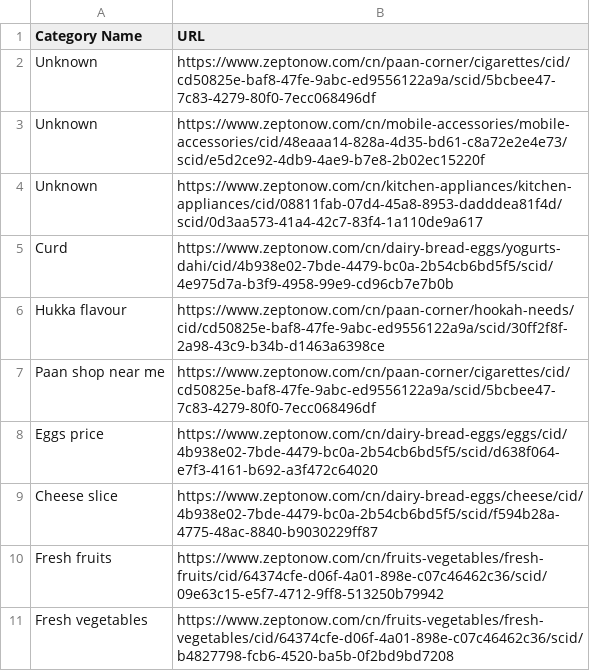
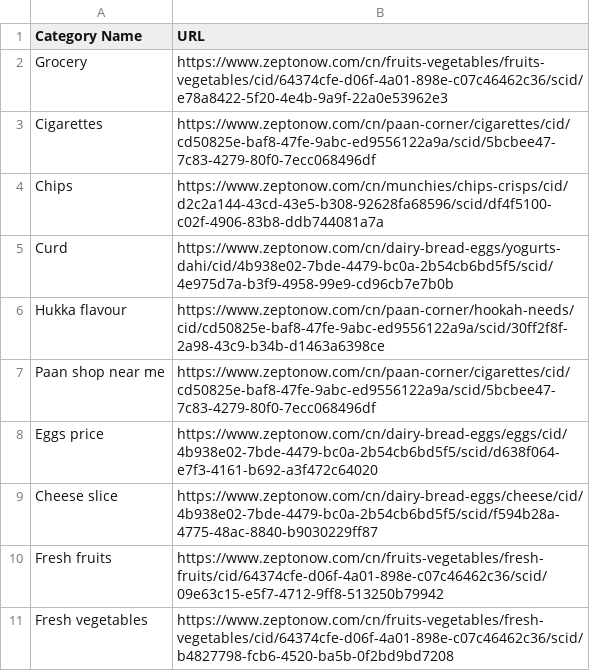
Before and after one commit to Karan6jaiswal/ECommerece, a CSV file: zepto_categories.csv, drawn as a sheet; only a part is shown; removed rows and columns are numbered as before the commit, all else as after; the diff names each change by its address in the sheet, - before the commit and + after, or states it on an @@ line.

```diff
--- a/zepto_categories.csv
+++ b/zepto_categories.csv
-row 2: Unknown | https://www.zeptonow.com/cn/paan-corner/cigarettes/cid/cd50825e-baf8-47fe-9abc-ed9556122a9a/scid/5bcbee47-7c83-4279-80f0-7ecc068496df
-row 3: Unknown | https://www.zeptonow.com/cn/mobile-accessories/mobile-accessories/cid/48eaaa14-828a-4d35-bd61-c8a72e2e4e73/scid/e5d2ce92-4db9-4ae9-b7e8-2b02ec15220f
-row 4: Unknown | https://www.zeptonow.com/cn/kitchen-appliances/kitchen-appliances/cid/08811fab-07d4-45a8-8953-dadddea81f4d/scid/0d3aa573-41a4-42c7-83f4-1a110de9a617
+row 2: Grocery | https://www.zeptonow.com/cn/fruits-vegetables/fruits-vegetables/cid/64374cfe-d06f-4a01-898e-c07c46462c36/scid/e78a8422-5f20-4e4b-9a9f-22a0e53962e3
+row 3: Cigarettes | https://www.zeptonow.com/cn/paan-corner/cigarettes/cid/cd50825e-baf8-47fe-9abc-ed9556122a9a/scid/5bcbee47-7c83-4279-80f0-7ecc068496df
+row 4: Chips | https://www.zeptonow.com/cn/munchies/chips-crisps/cid/d2c2a144-43cd-43e5-b308-92628fa68596/scid/df4f5100-c02f-4906-83b8-ddb744081a7a
```
Also changed, not shown: 12 other files.
